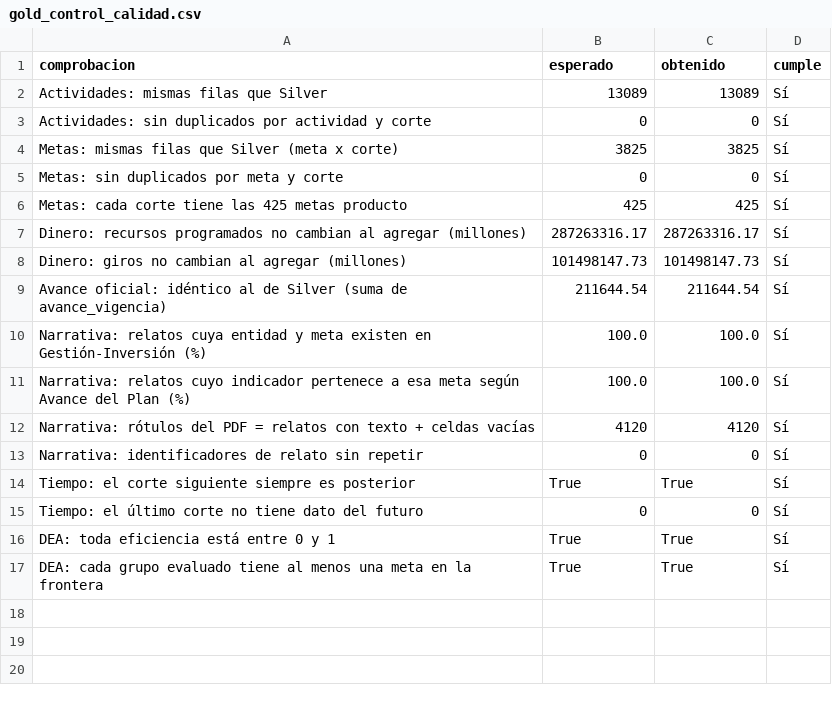
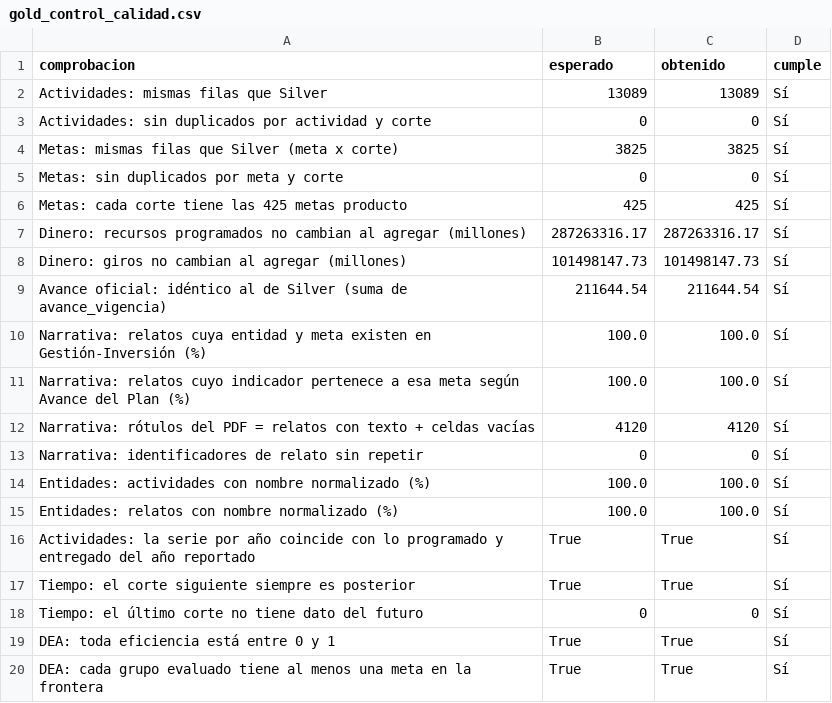
Before and after one commit to adrianfelipe812/eficiencia-riesgo-pdd-bogota, a CSV file: data/gold/gold_control_calidad.csv, drawn as a sheet.

```diff
--- a/data/gold/gold_control_calidad.csv
+++ b/data/gold/gold_control_calidad.csv
@@ -13,2 +13,5 @@ Narrativa: rótulos del PDF = relatos con texto + celdas vacías|4120|4120|Sí
 Narrativa: identificadores de relato sin repetir|0|0|Sí
+Entidades: actividades con nombre normalizado (%)|100.0|100.0|Sí
+Entidades: relatos con nombre normalizado (%)|100.0|100.0|Sí
+Actividades: la serie por año coincide con lo programado y entregado del año reportado|True|True|Sí
 Tiempo: el corte siguiente siempre es posterior|True|True|Sí
```
Also changed, not shown: data/FUENTES.csv, data/gold/gold_diccionario.csv, 36 other files.
